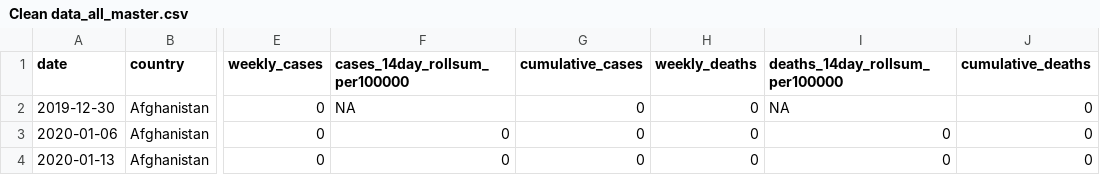
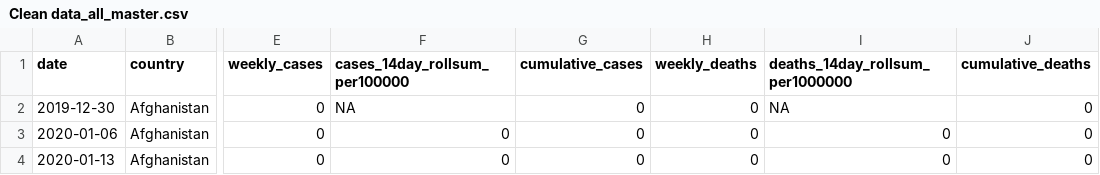
Before and after one commit to yuvaltoledano/COVID19-Tracking, a CSV file: Data Files/Clean data_all_master.csv, drawn as a sheet; only a part is shown, gaps mark what is left out; the diff names each change by its address in the sheet, - before the commit and + after, or states it on an @@ line.

Commit message:
Minor fix

```diff
--- a/Data Files/Clean data_all_master.csv
+++ b/Data Files/Clean data_all_master.csv
-I1: deaths_14day_rollsum_per100000
+I1: deaths_14day_rollsum_per1000000
```
